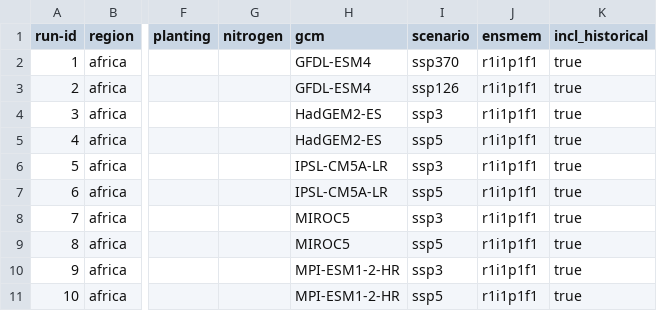
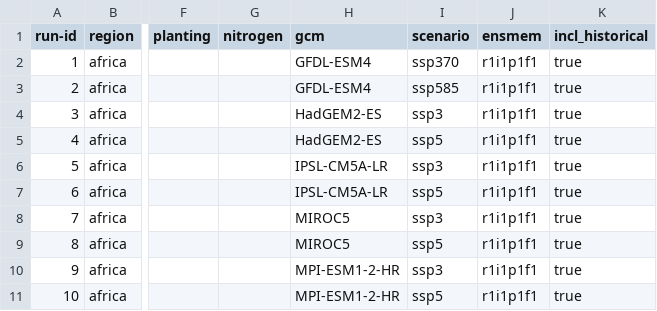
Before and after one commit to zalf-rpm/monica_africa, a CSV file: sim_setups_africa.csv, drawn as a sheet; only a part is shown, gaps mark what is left out; the diff names each change by its address in the sheet, - before the commit and + after, or states it on an @@ line.

Commit message:
Update sim_setups_africa.csv

```diff
--- a/sim_setups_africa.csv
+++ b/sim_setups_africa.csv
-I3 (scenario): ssp126
+I3 (scenario): ssp585
```
